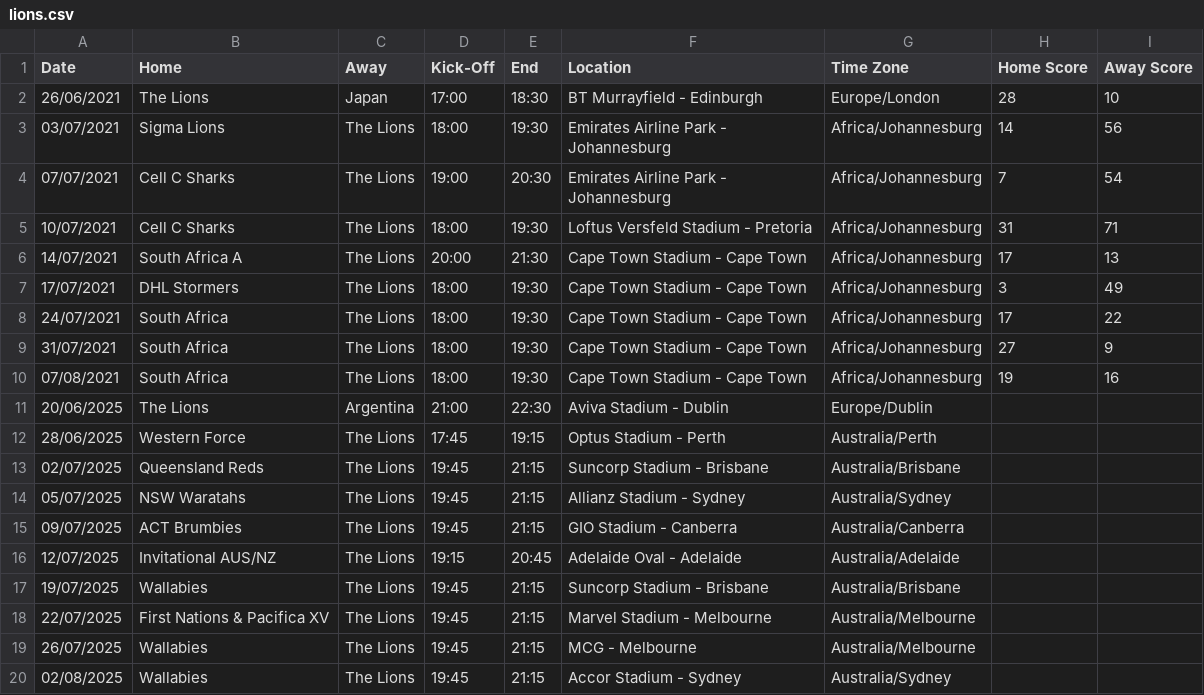
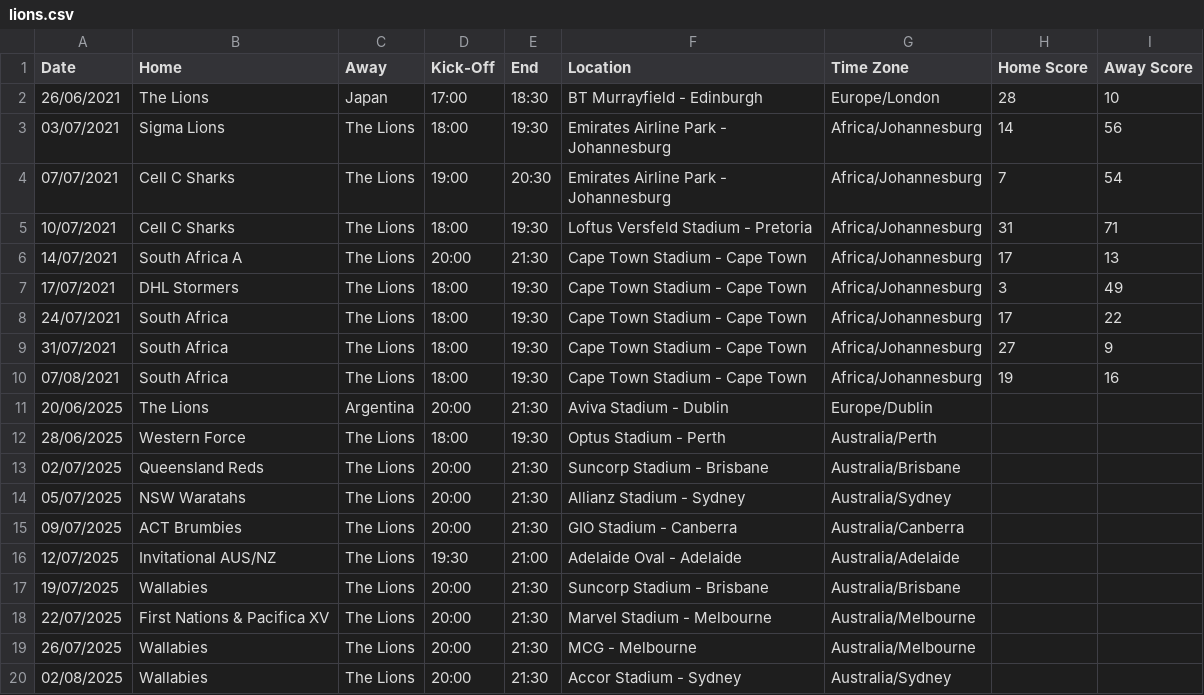
Before and after one commit to robinvenables/calendars, a CSV file: lions/Lions/lions.csv, drawn as a sheet.

Commit message:
Lions: Update KO times for 2025 tour

```diff
--- a/lions/Lions/lions.csv
+++ b/lions/Lions/lions.csv
@@ -10,11 +10,11 @@ Date,Home,Away,Kick-Off,End,Location,Time Zone,Home Score,Away Score
 07/08/2021,South Africa,The Lions,18:00,19:30,Cape Town Stadium - Cape Town,Africa/Johannesburg,19,16
-20/06/2025,The Lions,Argentina,21:00,22:30,Aviva Stadium - Dublin,Europe/Dublin,,
-28/06/2025,Western Force,The Lions,17:45,19:15,Optus Stadium - Perth,Australia/Perth,,
-02/07/2025,Queensland Reds,The Lions,19:45,21:15,Suncorp Stadium - Brisbane,Australia/Brisbane,,
-05/07/2025,NSW Waratahs,The Lions,19:45,21:15,Allianz Stadium - Sydney,Australia/Sydney,,
-09/07/2025,ACT Brumbies,The Lions,19:45,21:15,GIO Stadium - Canberra,Australia/Canberra,,
-12/07/2025,Invitational AUS/NZ,The Lions,19:15,20:45,Adelaide Oval - Adelaide,Australia/Adelaide,,
-19/07/2025,Wallabies,The Lions,19:45,21:15,Suncorp Stadium - Brisbane,Australia/Brisbane,,
-22/07/2025,First Nations & Pacifica XV,The Lions,19:45,21:15,Marvel Stadium - Melbourne,Australia/Melbourne,,
-26/07/2025,Wallabies,The Lions,19:45,21:15,MCG - Melbourne,Australia/Melbourne,,
-02/08/2025,Wallabies,The Lions,19:45,21:15,Accor Stadium - Sydney,Australia/Sydney,,
+20/06/2025,The Lions,Argentina,20:00,21:30,Aviva Stadium - Dublin,Europe/Dublin,,
+28/06/2025,Western Force,The Lions,18:00,19:30,Optus Stadium - Perth,Australia/Perth,,
+02/07/2025,Queensland Reds,The Lions,20:00,21:30,Suncorp Stadium - Brisbane,Australia/Brisbane,,
+05/07/2025,NSW Waratahs,The Lions,20:00,21:30,Allianz Stadium - Sydney,Australia/Sydney,,
+09/07/2025,ACT Brumbies,The Lions,20:00,21:30,GIO Stadium - Canberra,Australia/Canberra,,
+12/07/2025,Invitational AUS/NZ,The Lions,19:30,21:00,Adelaide Oval - Adelaide,Australia/Adelaide,,
+19/07/2025,Wallabies,The Lions,20:00,21:30,Suncorp Stadium - Brisbane,Australia/Brisbane,,
+22/07/2025,First Nations & Pacifica XV,The Lions,20:00,21:30,Marvel Stadium - Melbourne,Australia/Melbourne,,
+26/07/2025,Wallabies,The Lions,20:00,21:30,MCG - Melbourne,Australia/Melbourne,,
+02/08/2025,Wallabies,The Lions,20:00,21:30,Accor Stadium - Sydney,Australia/Sydney,,
```
Also changed, not shown: 1 other file.
